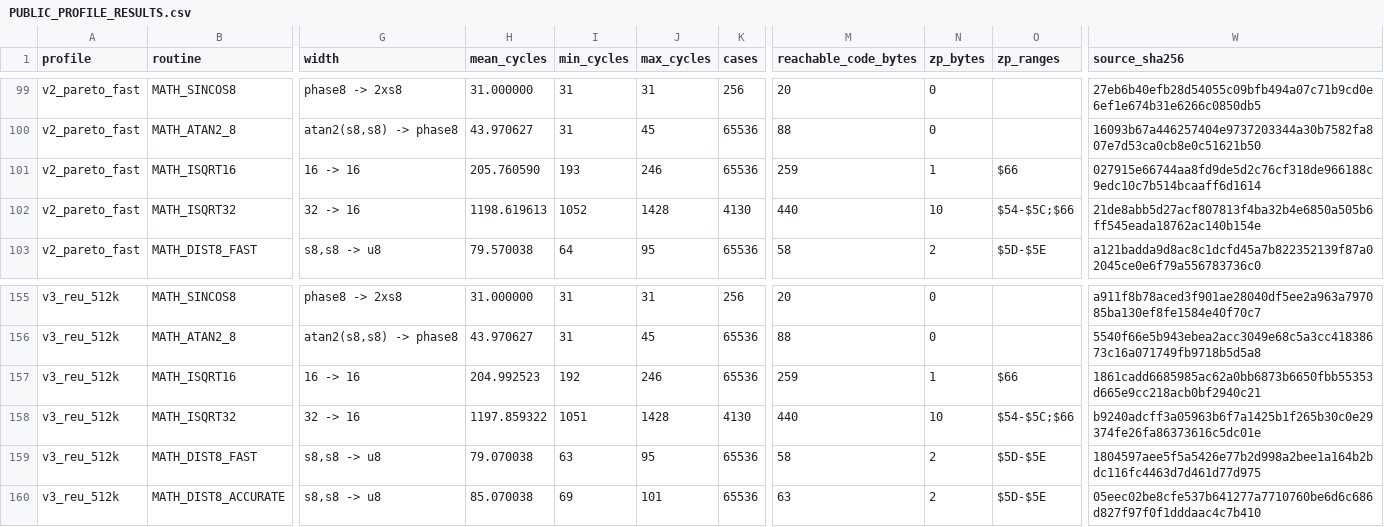
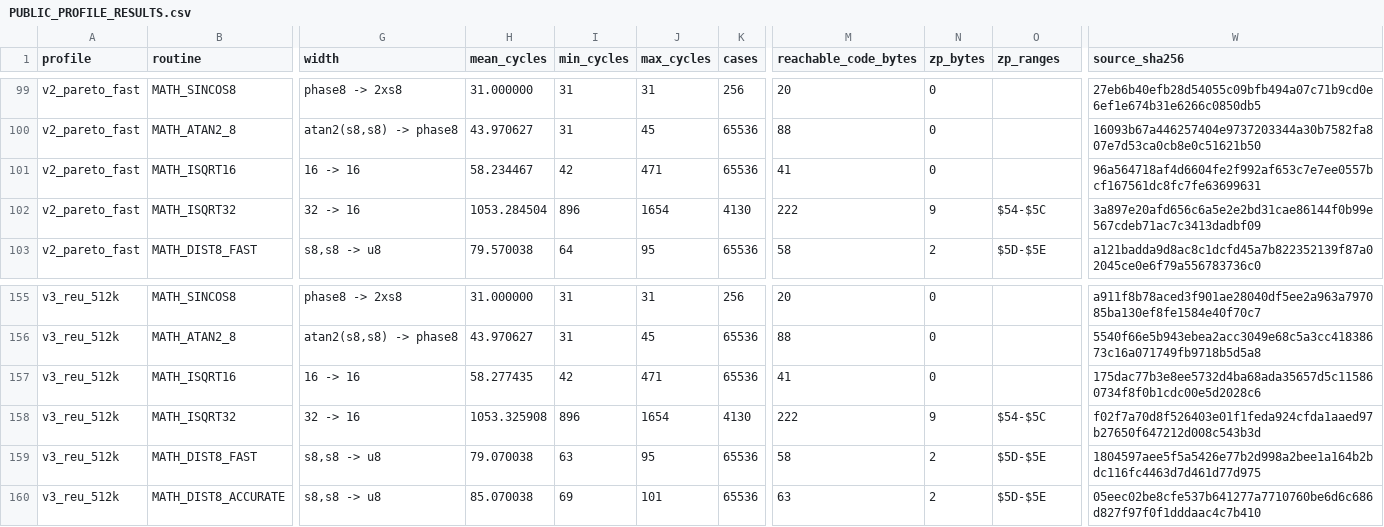
Before and after one commit to floppyrom/C64-Math-Library, a CSV file: benchmarks/PUBLIC_PROFILE_RESULTS.csv, drawn as a sheet; only a part is shown, gaps mark what is left out; the diff covers the shown part only; the diff names each change by its address in the sheet, - before the commit and + after, or states it on an @@ line.

```diff
--- a/benchmarks/PUBLIC_PROFILE_RESULTS.csv
+++ b/benchmarks/PUBLIC_PROFILE_RESULTS.csv
-H101 (mean_cycles): 205.760590
+H101 (mean_cycles): 58.234467
-I101 (min_cycles): 193
+I101 (min_cycles): 42
-J101 (max_cycles): 246
+J101 (max_cycles): 471
-M101 (reachable_code_bytes): 259
+M101 (reachable_code_bytes): 41
-N101 (zp_bytes): 1
+N101 (zp_bytes): 0
-O101 (zp_ranges): $66
+O101 (zp_ranges): (empty)
-W101 (source_sha256): 027915e66744aa8fd9de5d2c76cf318de966188c9edc10c7b514bcaaff6d1614
+W101 (source_sha256): 96a564718af4d6604fe2f992af653c7e7ee0557bcf167561dc8fc7fe63699631
-H102 (mean_cycles): 1198.619613
+H102 (mean_cycles): 1053.284504
-I102 (min_cycles): 1052
+I102 (min_cycles): 896
-J102 (max_cycles): 1428
+J102 (max_cycles): 1654
-M102 (reachable_code_bytes): 440
+M102 (reachable_code_bytes): 222
-N102 (zp_bytes): 10
+N102 (zp_bytes): 9
-O102 (zp_ranges): $54-$5C;$66
+O102 (zp_ranges): $54-$5C
-W102 (source_sha256): 21de8abb5d27acf807813f4ba32b4e6850a505b6ff545eada18762ac140b154e
+W102 (source_sha256): 3a897e20afd656c6a5e2e2bd31cae86144f0b99e567cdeb71ac7c3413dadbf09
-H157 (mean_cycles): 204.992523
+H157 (mean_cycles): 58.277435
-I157 (min_cycles): 192
+I157 (min_cycles): 42
-J157 (max_cycles): 246
+J157 (max_cycles): 471
-M157 (reachable_code_bytes): 259
+M157 (reachable_code_bytes): 41
-N157 (zp_bytes): 1
+N157 (zp_bytes): 0
-O157 (zp_ranges): $66
+O157 (zp_ranges): (empty)
-W157 (source_sha256): 1861cadd6685985ac62a0bb6873b6650fbb55353d665e9cc218acb0bf2940c21
+W157 (source_sha256): 175dac77b3e8ee5732d4ba68ada35657d5c115860734f8f0b1cdc00e5d2028c6
-H158 (mean_cycles): 1197.859322
+H158 (mean_cycles): 1053.325908
-I158 (min_cycles): 1051
+I158 (min_cycles): 896
-J158 (max_cycles): 1428
+J158 (max_cycles): 1654
-M158 (reachable_code_bytes): 440
+M158 (reachable_code_bytes): 222
-N158 (zp_bytes): 10
+N158 (zp_bytes): 9
-O158 (zp_ranges): $54-$5C;$66
+O158 (zp_ranges): $54-$5C
-W158 (source_sha256): b9240adcff3a05963b6f7a1425b1f265b30c0e29374fe26fa86373616c5dc01e
+W158 (source_sha256): f02f7a70d8f526403e01f1feda924cfda1aaed97b27650f647212d008c543b3d
```
Also changed, not shown: 20 edited cells elsewhere in this file, docs/CONSOLIDATED_ROUTINE_TABLE.csv, routines/SOURCE_CATALOG.csv, 50 other files.
